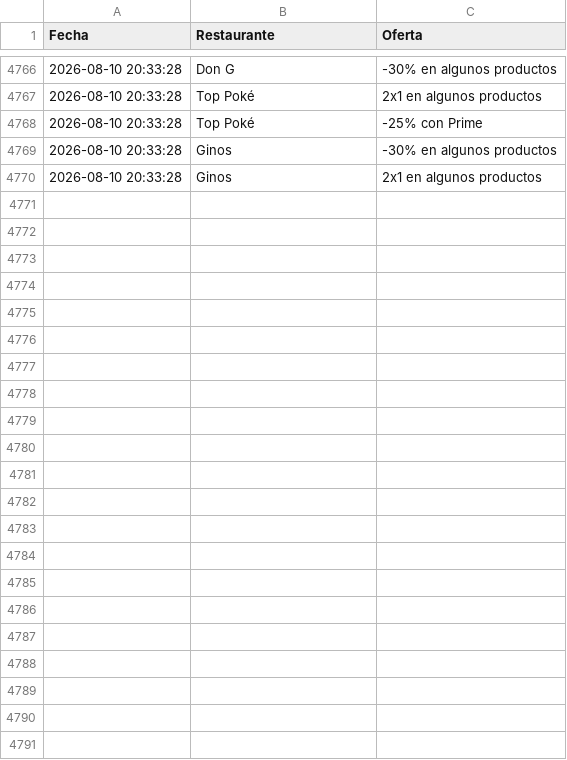
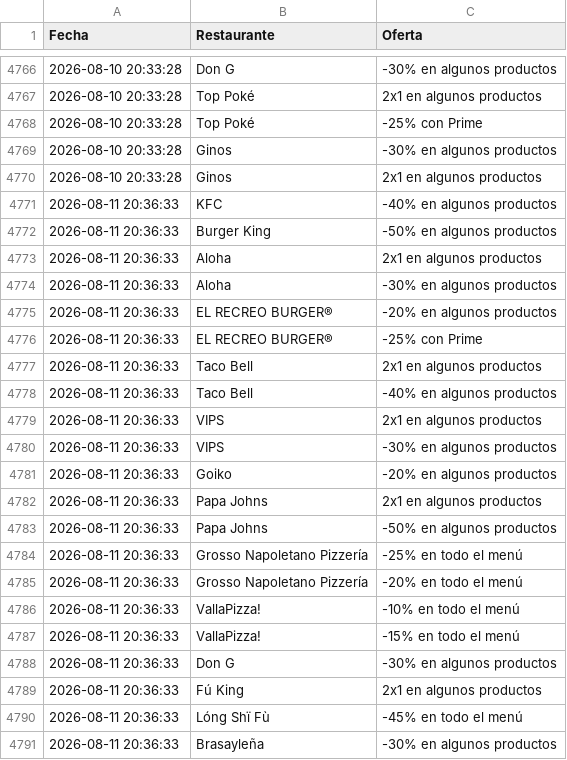
Before and after one commit to adripalenzuela/glovo-scraper, a CSV file: historial_ofertas.csv, drawn as a sheet; only a part is shown, gaps mark what is left out; the diff names each change by its address in the sheet, - before the commit and + after, or states it on an @@ line.

Commit message:
Actualización diaria de ofertas

```diff
--- a/historial_ofertas.csv
+++ b/historial_ofertas.csv
+row 4771: 2026-08-11 20:36:33 | KFC | -40% en algunos productos
+row 4772: 2026-08-11 20:36:33 | Burger King | -50% en algunos productos
+row 4773: 2026-08-11 20:36:33 | Aloha | 2x1 en algunos productos
+row 4774: 2026-08-11 20:36:33 | Aloha | -30% en algunos productos
+row 4775: 2026-08-11 20:36:33 | EL RECREO BURGER® | -20% en algunos productos
+row 4776: 2026-08-11 20:36:33 | EL RECREO BURGER® | -25% con Prime
+row 4777: 2026-08-11 20:36:33 | Taco Bell | 2x1 en algunos productos
+row 4778: 2026-08-11 20:36:33 | Taco Bell | -40% en algunos productos
+row 4779: 2026-08-11 20:36:33 | VIPS | 2x1 en algunos productos
+row 4780: 2026-08-11 20:36:33 | VIPS | -30% en algunos productos
+row 4781: 2026-08-11 20:36:33 | Goiko | -20% en algunos productos
+row 4782: 2026-08-11 20:36:33 | Papa Johns | 2x1 en algunos productos
+row 4783: 2026-08-11 20:36:33 | Papa Johns | -50% en algunos productos
+row 4784: 2026-08-11 20:36:33 | Grosso Napoletano Pizzería | -25% en todo el menú
+row 4785: 2026-08-11 20:36:33 | Grosso Napoletano Pizzería | -20% en todo el menú
+row 4786: 2026-08-11 20:36:33 | VallaPizza! | -10% en todo el menú
+row 4787: 2026-08-11 20:36:33 | VallaPizza! | -15% en todo el menú
+row 4788: 2026-08-11 20:36:33 | Don G | -30% en algunos productos
+row 4789: 2026-08-11 20:36:33 | Fú King | 2x1 en algunos productos
+row 4790: 2026-08-11 20:36:33 | Lóng Shï Fù | -45% en todo el menú
+row 4791: 2026-08-11 20:36:33 | Brasayleña | -30% en algunos productos
```
